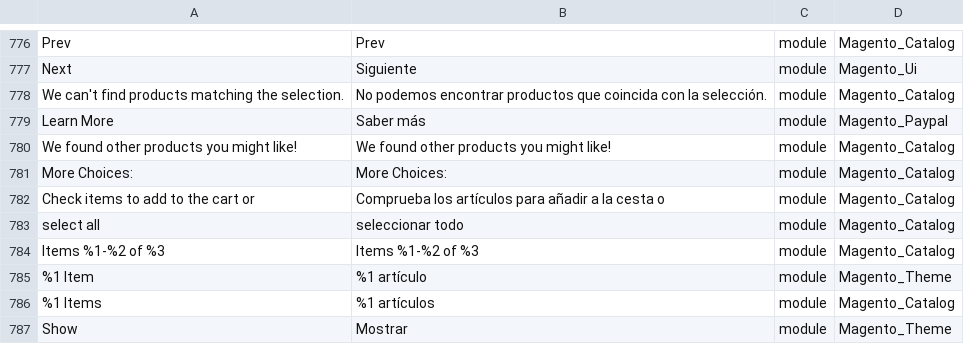
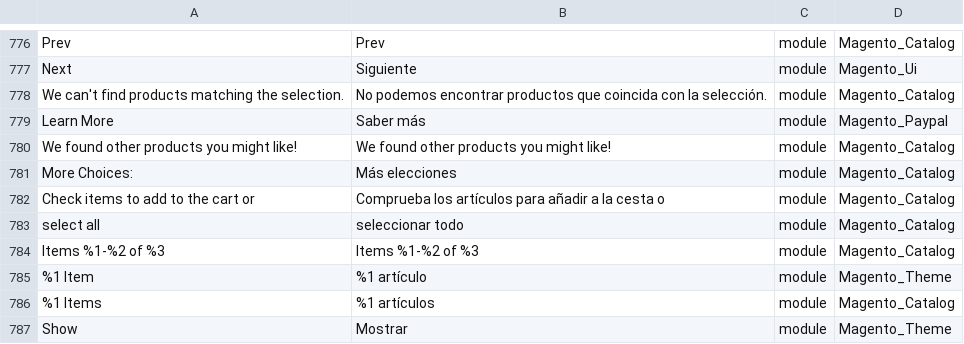
Before and after one commit to xpec-eestrada/wa2, a CSV file: i18n/xpectrum/es_cl/es_CL.csv, drawn as a sheet; only a part is shown, gaps mark what is left out.

```diff
--- a/i18n/xpectrum/es_cl/es_CL.csv
+++ b/i18n/xpectrum/es_cl/es_CL.csv
@@ -780,3 +780,3 @@
 "We found other products you might like!","We found other products you might like!","module","Magento_Catalog"
-"More Choices:","More Choices:","module","Magento_Catalog"
+"More Choices:","Más elecciones","module","Magento_Catalog"
 "Check items to add to the cart or","Comprueba los artículos para añadir a la cesta o","module","Magento_Catalog"
```
Also changed, not shown: 1 other file.
